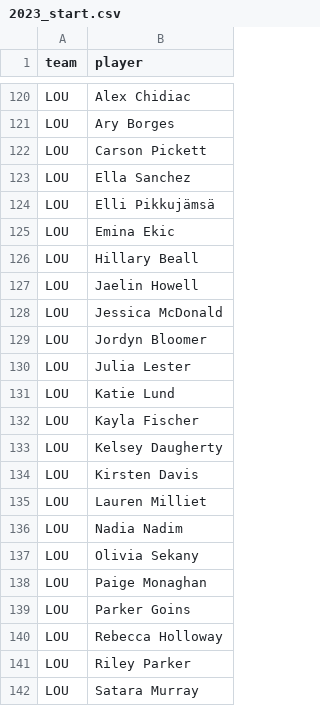
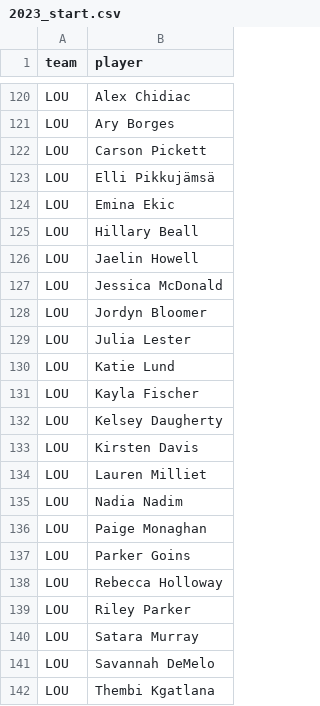
Before and after one commit to agale123/soccer-analytics, a CSV file: offseason-movement/nwsl/2023_start.csv, drawn as a sheet; only a part is shown, gaps mark what is left out; the shorter side is filled out with more unchanged rows.

Commit message:
Updated LOU roster

```diff
--- a/offseason-movement/nwsl/2023_start.csv
+++ b/offseason-movement/nwsl/2023_start.csv
@@ -122,3 +122,2 @@ LOU,Ary Borges
 LOU,Carson Pickett
-LOU,Ella Sanchez
 LOU,Elli Pikkujämsä
@@ -136,3 +135,2 @@ LOU,Lauren Milliet
 LOU,Nadia Nadim
-LOU,Olivia Sekany
 LOU,Paige Monaghan
```
